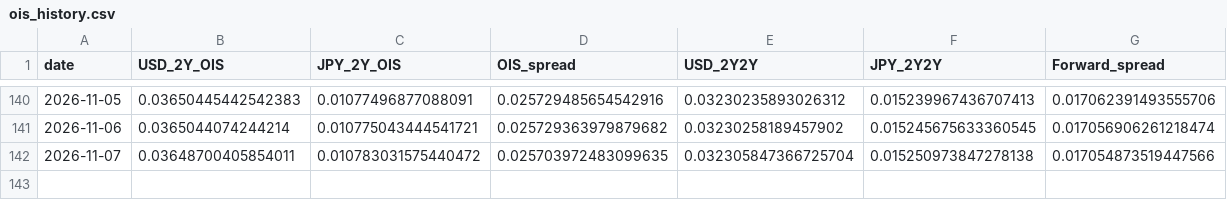
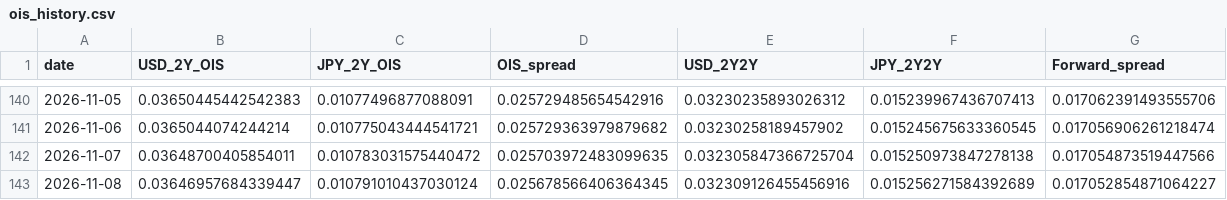
Before and after one commit to super-curve-hub/usdjpymacro, a CSV file: output/ois_history.csv, drawn as a sheet; only a part is shown, gaps mark what is left out; the diff names each change by its address in the sheet, - before the commit and + after, or states it on an @@ line.

```diff
--- a/output/ois_history.csv
+++ b/output/ois_history.csv
+row 143: 2026-11-08 | 0.03646957684339447 | 0.010791010437030124 | 0.025678566406364345 | 0.032309126455456916 | 0.015256271584392689 | 0.017052854871064227
```
Also changed, not shown: output/latest.csv, 2 other files.
